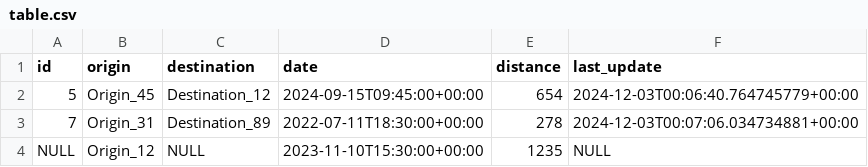
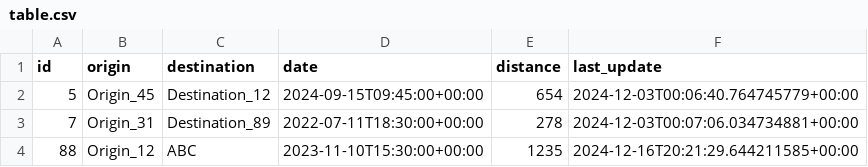
Before and after one commit to Sh4rkzDev/Cassandrust, a CSV file: store/node_2/sim/origin/table.csv, drawn as a sheet.

```diff
--- a/store/node_2/sim/origin/table.csv
+++ b/store/node_2/sim/origin/table.csv
@@ -3,2 +3,2 @@ id,origin,destination,date,distance,last_update
 7,Origin_31,Destination_89,2022-07-11T18:30:00+00:00,278,2024-12-03T00:07:06.034734881+00:00
-NULL,Origin_12,NULL,2023-11-10T15:30:00+00:00,1235,NULL
+88,Origin_12,ABC,2023-11-10T15:30:00+00:00,1235,2024-12-16T20:21:29.644211585+00:00
```
Also changed, not shown: store/node_1/sim/origin/table.csv, store/node_3/sim/origin/table.csv, 4 other files.
